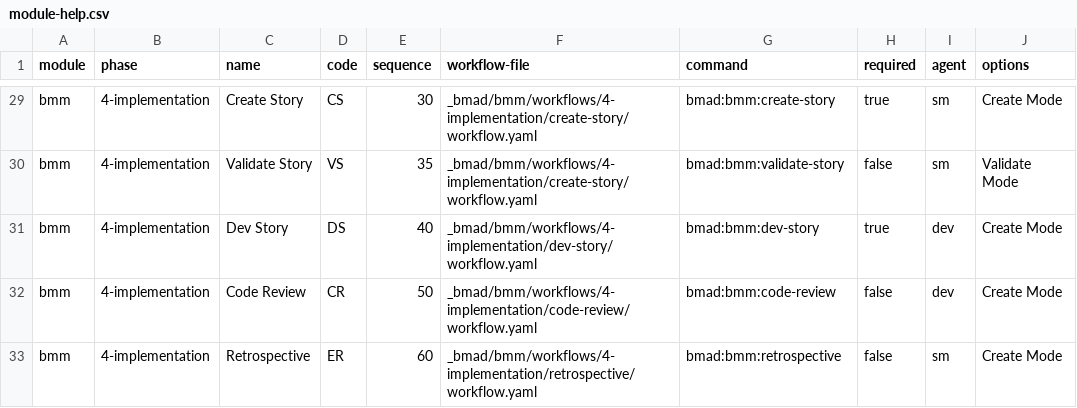
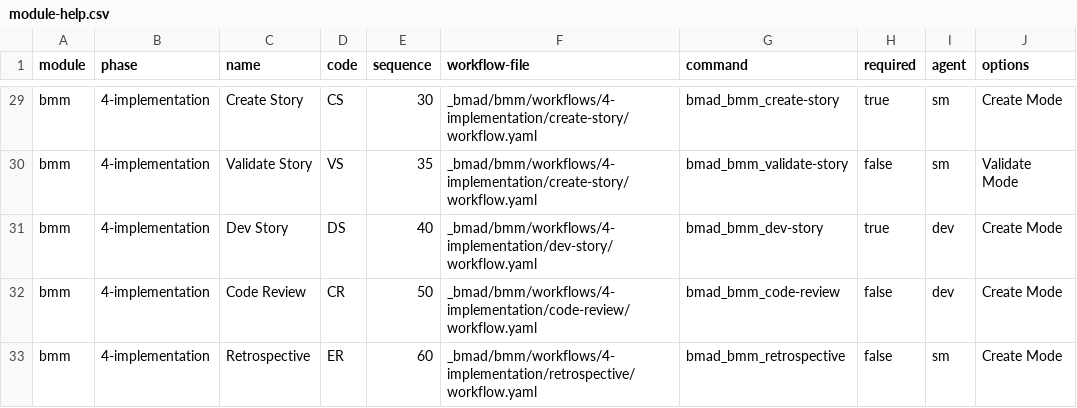
Before and after one commit to wenzi712/BMAD-METHOD, a CSV file: src/bmm/module-help.csv, drawn as a sheet; only a part is shown, gaps mark what is left out; the diff covers the shown part only; the diff names each change by its address in the sheet, - before the commit and + after, or states it on an @@ line.

```diff
--- a/src/bmm/module-help.csv
+++ b/src/bmm/module-help.csv
-G29 (command): bmad:bmm:create-story
+G29 (command): bmad_bmm_create-story
-G30 (command): bmad:bmm:validate-story
+G30 (command): bmad_bmm_validate-story
-G31 (command): bmad:bmm:dev-story
+G31 (command): bmad_bmm_dev-story
-G32 (command): bmad:bmm:code-review
+G32 (command): bmad_bmm_code-review
-G33 (command): bmad:bmm:retrospective
+G33 (command): bmad_bmm_retrospective
```
Also changed, not shown: 27 edited cells elsewhere in this file, src/core/module-help.csv, 19 other files.
